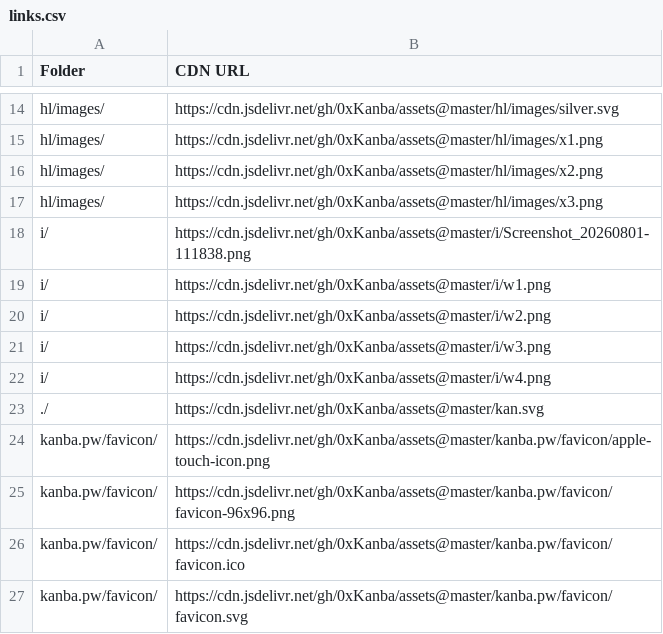
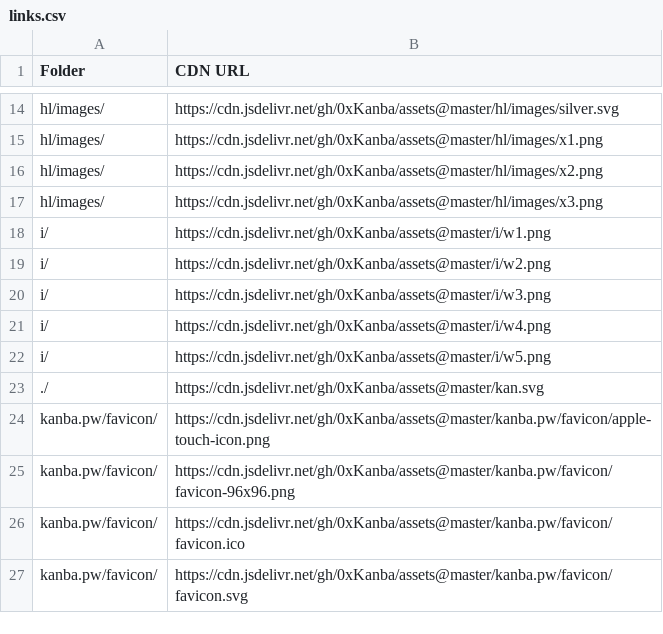
Before and after one commit to 0xKanba/assets, a CSV file: links.csv, drawn as a sheet; only a part is shown, gaps mark what is left out.

```diff
--- a/links.csv
+++ b/links.csv
@@ -17,3 +17,2 @@ Folder,CDN URL
 "hl/images/","https://cdn.jsdelivr.net/gh/0xKanba/assets@master/hl/images/x3.png"
-"i/","https://cdn.jsdelivr.net/gh/0xKanba/assets@master/i/Screenshot_20260801-111838.png"
 "i/","https://cdn.jsdelivr.net/gh/0xKanba/assets@master/i/w1.png"
@@ -22,2 +21,3 @@ Folder,CDN URL
 "i/","https://cdn.jsdelivr.net/gh/0xKanba/assets@master/i/w4.png"
+"i/","https://cdn.jsdelivr.net/gh/0xKanba/assets@master/i/w5.png"
 "./","https://cdn.jsdelivr.net/gh/0xKanba/assets@master/kan.svg"
```
